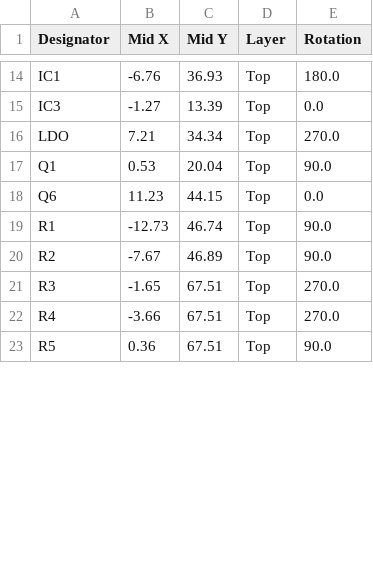
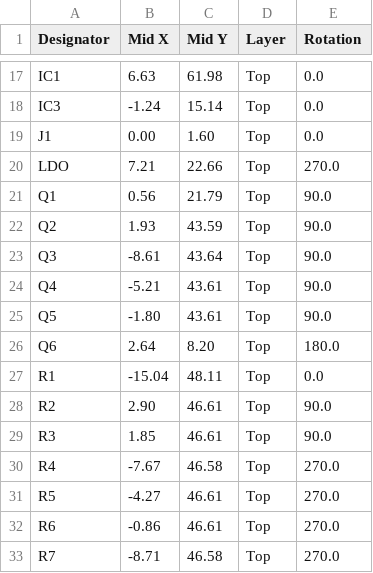
Before and after one commit to LaskaKit/ESP-Vindriktning, a CSV file: Production/ESP-VINDRIKTNING_no_batt_top_cpl.csv, drawn as a sheet; only a part is shown, gaps mark what is left out; addresses are those after the commit; the diff covers the shown part only; the diff names each change by its address in the sheet, - before the commit and + after, or states it on an @@ line.

```diff
--- a/Production/ESP-VINDRIKTNING_no_batt_top_cpl.csv
+++ b/Production/ESP-VINDRIKTNING_no_batt_top_cpl.csv
-B17 (Mid X): -6.76
+B17 (Mid X): 6.63
-C17 (Mid Y): 36.93
+C17 (Mid Y): 61.98
-E17 (Rotation): 180.0
+E17 (Rotation): 0.0
-B18 (Mid X): -1.27
+B18 (Mid X): -1.24
-C18 (Mid Y): 13.39
+C18 (Mid Y): 15.14
+row 19: J1 | 0.00 | 1.60 | Top | 0.0
-C20 (Mid Y): 34.34
+C20 (Mid Y): 22.66
-B21 (Mid X): 0.53
+B21 (Mid X): 0.56
-C21 (Mid Y): 20.04
+C21 (Mid Y): 21.79
+row 22: Q2 | 1.93 | 43.59 | Top | 90.0
+row 23: Q3 | -8.61 | 43.64 | Top | 90.0
+row 24: Q4 | -5.21 | 43.61 | Top | 90.0
+row 25: Q5 | -1.80 | 43.61 | Top | 90.0
-B26 (Mid X): 11.23
+B26 (Mid X): 2.64
-C26 (Mid Y): 44.15
+C26 (Mid Y): 8.20
-E26 (Rotation): 0.0
+E26 (Rotation): 180.0
-B27 (Mid X): -12.73
+B27 (Mid X): -15.04
-C27 (Mid Y): 46.74
+C27 (Mid Y): 48.11
-E27 (Rotation): 90.0
+E27 (Rotation): 0.0
-B28 (Mid X): -7.67
+B28 (Mid X): 2.90
-C28 (Mid Y): 46.89
+C28 (Mid Y): 46.61
-B29 (Mid X): -1.65
+B29 (Mid X): 1.85
-C29 (Mid Y): 67.51
+C29 (Mid Y): 46.61
-E29 (Rotation): 270.0
+E29 (Rotation): 90.0
-B30 (Mid X): -3.66
+B30 (Mid X): -7.67
-C30 (Mid Y): 67.51
+C30 (Mid Y): 46.58
-B31 (Mid X): 0.36
+B31 (Mid X): -4.27
-C31 (Mid Y): 67.51
+C31 (Mid Y): 46.61
-E31 (Rotation): 90.0
+E31 (Rotation): 270.0
+row 32: R6 | -0.86 | 46.61 | Top | 270.0
+row 33: R7 | -8.71 | 46.58 | Top | 270.0
```
Also changed, not shown: 5 added rows, 3 removed rows and 47 edited cells elsewhere in this file, Production/ESP-VINDRIKTNING_no_batt_top_bom.csv, 13 other files.
